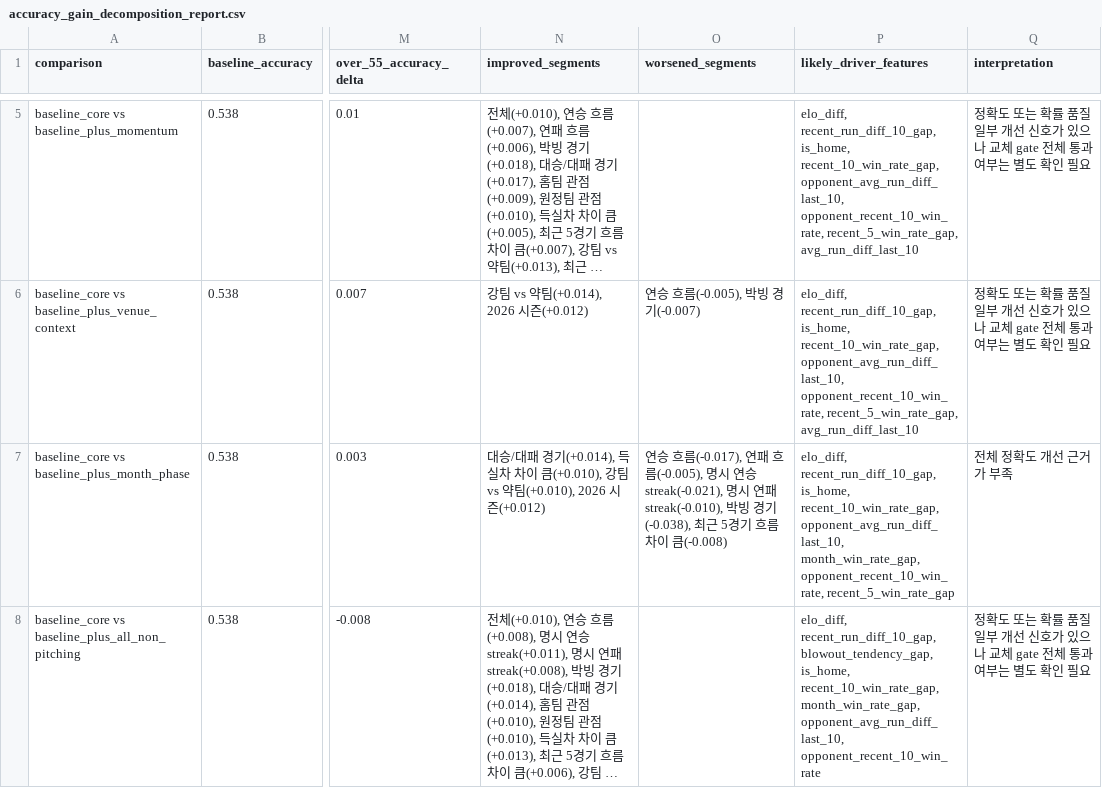
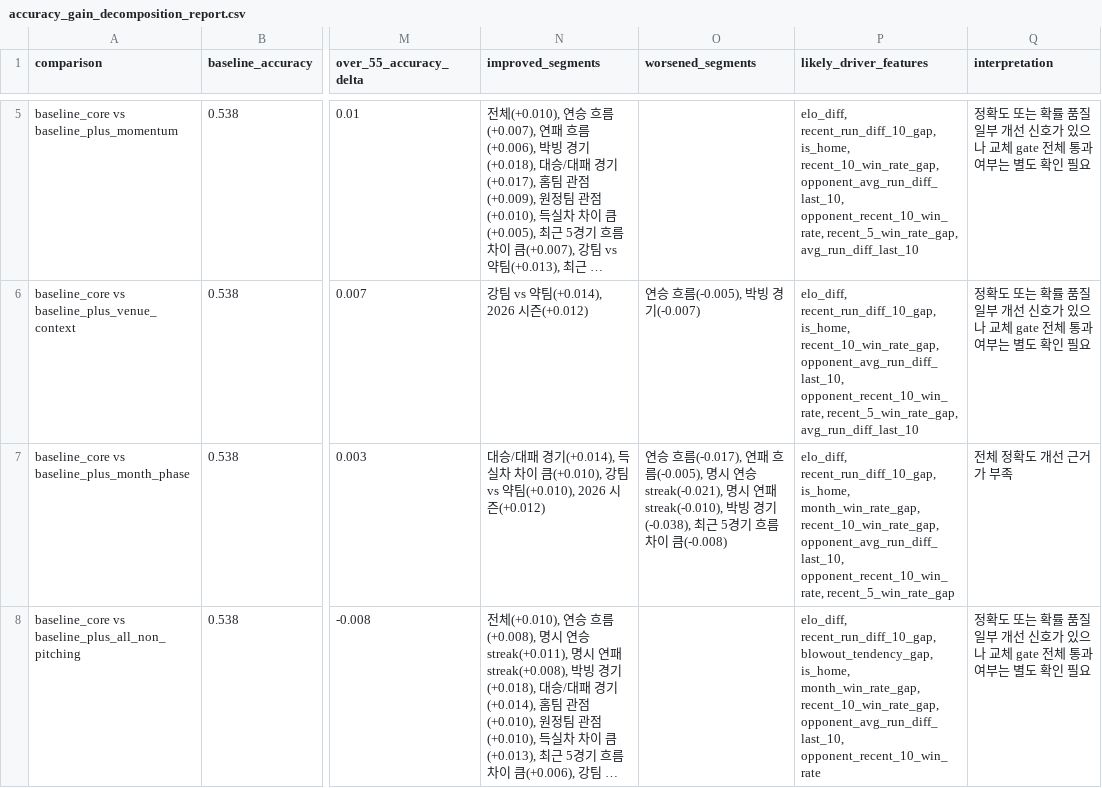
Before and after one commit to SaRangWOO/sports_analytics, a CSV file: kbo_analytics/modeling/results/accuracy_gain_decomposition_report.csv, drawn as a sheet; only a part is shown, gaps mark what is left out; long unchanged cells end in …; the diff names each change by its address in the sheet, - before the commit and + after, or states it on an @@ line.

```diff
--- a/kbo_analytics/modeling/results/accuracy_gain_decomposition_report.csv
+++ b/kbo_analytics/modeling/results/accuracy_gain_decomposition_report.csv
-P7 (likely_driver_features): …recent_run_diff_10_gap, is_home, recent_10_win_rate_gap, opponent_avg_run_diff_last_10, month_win_rate_gap, opponent_recent_10_win_rate, recent_5_win_rate_gap
+P7 (likely_driver_features): …recent_run_diff_10_gap, is_home, month_win_rate_gap, recent_10_win_rate_gap, opponent_avg_run_diff_last_10, opponent_recent_10_win_rate, recent_5_win_rate_gap
-P8 (likely_driver_features): …blowout_tendency_gap, is_home, recent_10_win_rate_gap, month_win_rate_gap, opponent_avg_run_diff_last_10, opponent_recent_10_win_rate
+P8 (likely_driver_features): …blowout_tendency_gap, is_home, month_win_rate_gap, recent_10_win_rate_gap, opponent_avg_run_diff_last_10, opponent_recent_10_win_rate
```
Also changed, not shown: kbo_analytics/data/official/pitching_daily_snapshot.csv, kbo_analytics/modeling/results/current_season_false_signal_report.csv, 27 other files.
